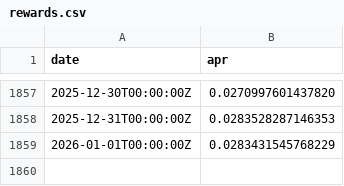
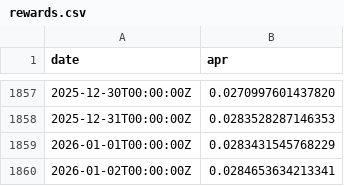
Before and after one commit to xh3b4sd/eth-staking-rewards, a CSV file: rewards.csv, drawn as a sheet; only a part is shown, gaps mark what is left out; the diff names each change by its address in the sheet, - before the commit and + after, or states it on an @@ line.

Commit message:
update rewards.csv

```diff
--- a/rewards.csv
+++ b/rewards.csv
+row 1860: 2026-01-02T00:00:00Z | 0.0284653634213341
```
